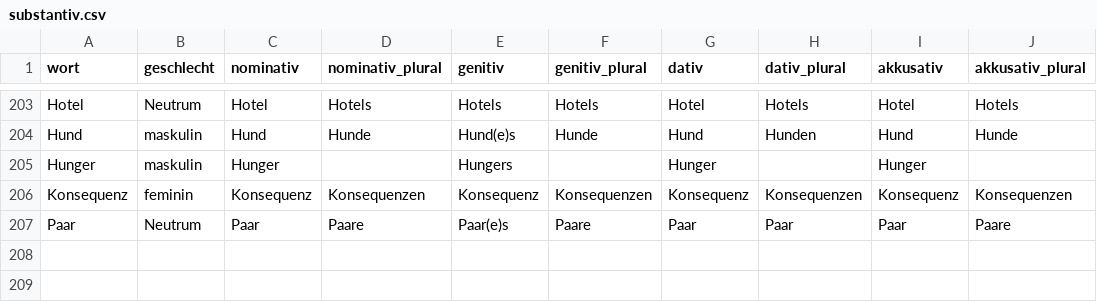
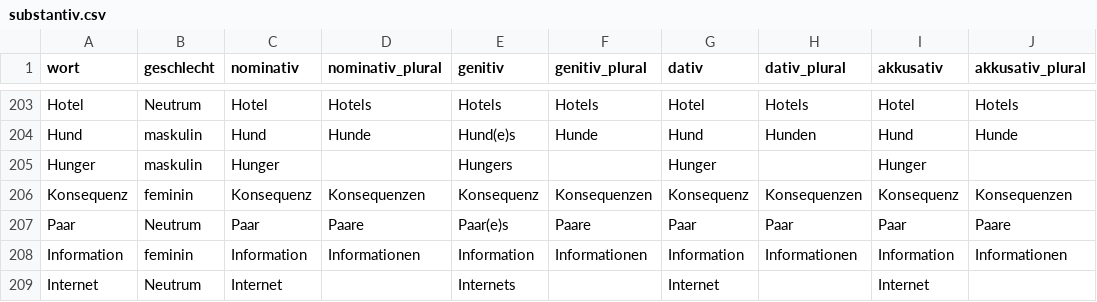
Before and after one commit to AFulgens/ultimate-deutsch, a CSV file: src/data/substantiv.csv, drawn as a sheet; only a part is shown, gaps mark what is left out; the diff names each change by its address in the sheet, - before the commit and + after, or states it on an @@ line.

```diff
--- a/src/data/substantiv.csv
+++ b/src/data/substantiv.csv
+row 208: Information | feminin | Information | Informationen | Information | Informationen | Information | Informationen | Information | Informationen
+row 209: Internet | Neutrum | Internet |  | Internets |  | Internet |  | Internet
```
Also changed, not shown: src/data/wort.csv.
